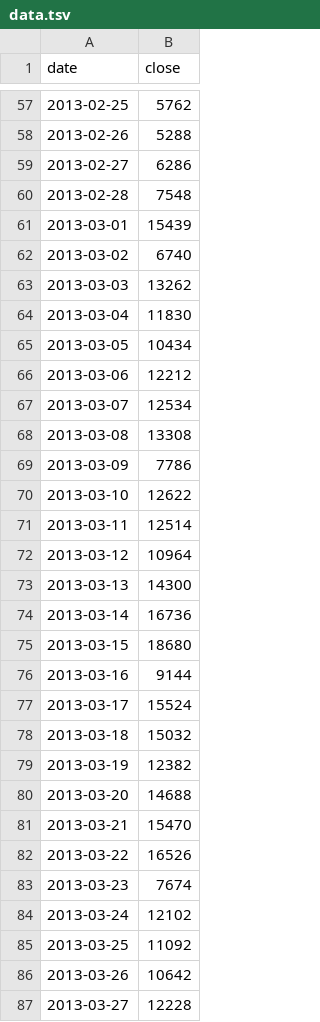
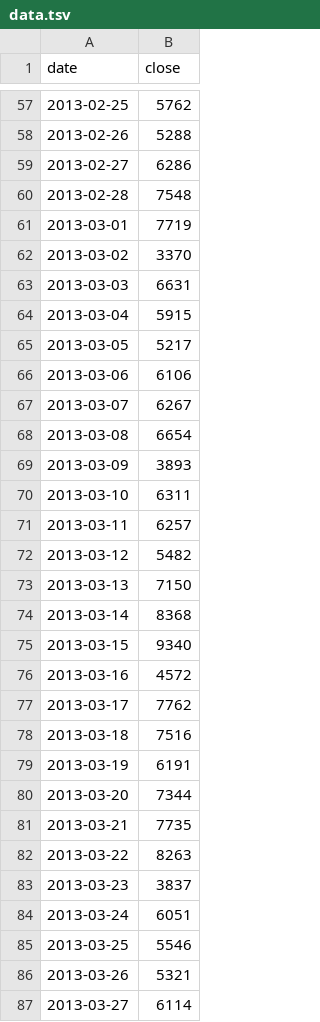
Before and after one commit to crc442/massive-data-buzz, a TSV file: d3graphs/lg_dropoff/data.tsv, drawn as a sheet; only a part is shown, gaps mark what is left out; the diff covers the shown part only.

```diff
--- a/d3graphs/lg_dropoff/data.tsv
+++ b/d3graphs/lg_dropoff/data.tsv
@@ -60,28 +60,28 @@ date	close
 2013-02-28	7548
-2013-03-01	15439
-2013-03-02	6740
-2013-03-03	13262
-2013-03-04	11830
-2013-03-05	10434
-2013-03-06	12212
-2013-03-07	12534
-2013-03-08	13308
-2013-03-09	7786
-2013-03-10	12622
-2013-03-11	12514
-2013-03-12	10964
-2013-03-13	14300
-2013-03-14	16736
-2013-03-15	18680
-2013-03-16	9144
-2013-03-17	15524
-2013-03-18	15032
-2013-03-19	12382
-2013-03-20	14688
-2013-03-21	15470
-2013-03-22	16526
-2013-03-23	7674
-2013-03-24	12102
-2013-03-25	11092
-2013-03-26	10642
-2013-03-27	12228
+2013-03-01	7719
+2013-03-02	3370
+2013-03-03	6631
+2013-03-04	5915
+2013-03-05	5217
+2013-03-06	6106
+2013-03-07	6267
+2013-03-08	6654
+2013-03-09	3893
+2013-03-10	6311
+2013-03-11	6257
+2013-03-12	5482
+2013-03-13	7150
+2013-03-14	8368
+2013-03-15	9340
+2013-03-16	4572
+2013-03-17	7762
+2013-03-18	7516
+2013-03-19	6191
+2013-03-20	7344
+2013-03-21	7735
+2013-03-22	8263
+2013-03-23	3837
+2013-03-24	6051
+2013-03-25	5546
+2013-03-26	5321
+2013-03-27	6114
```
Also changed, not shown: 35 edited cells elsewhere in this file, d3graphs/jfk_dropoff/data.tsv, d3graphs/jfk_pickup/data.tsv, 15 other files.
